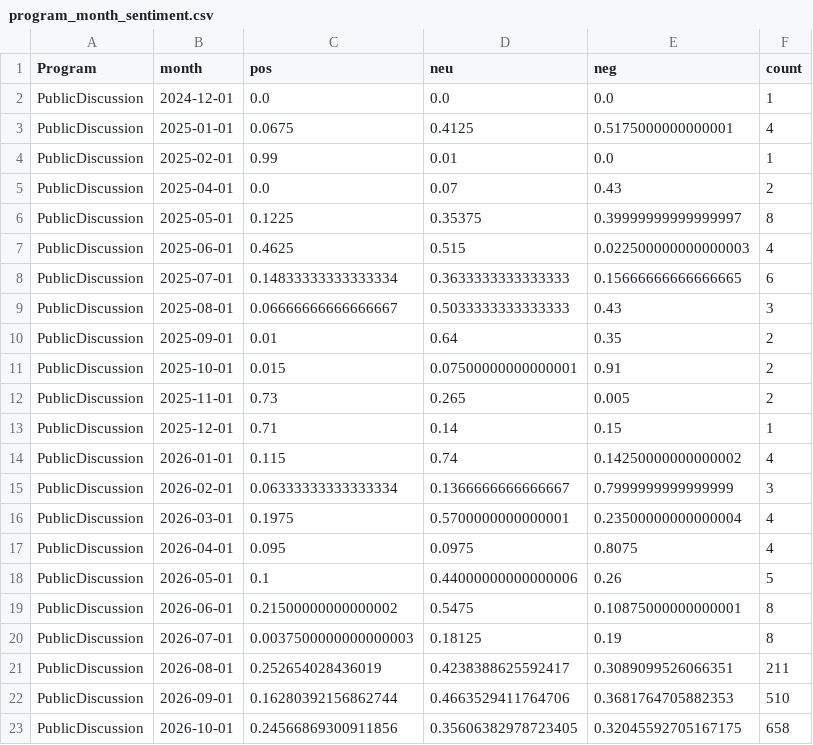
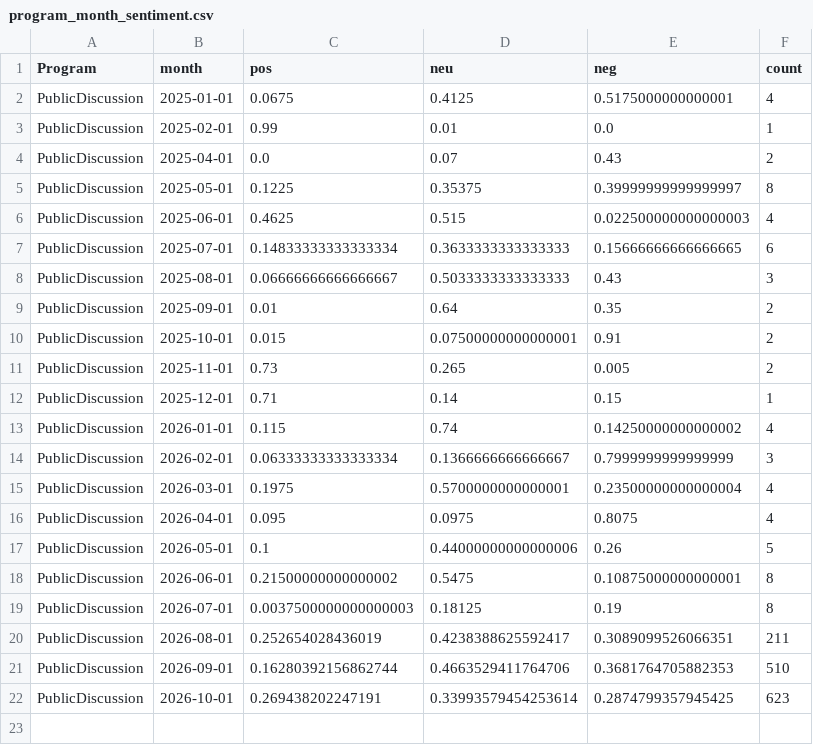
Before and after one commit to kennyjwright1/DataAnalytics, a CSV file: data/processed/exports/program_month_sentiment.csv, drawn as a sheet.

```diff
--- a/data/processed/exports/program_month_sentiment.csv
+++ b/data/processed/exports/program_month_sentiment.csv
@@ -1,3 +1,2 @@
 Program,month,pos,neu,neg,count
-PublicDiscussion,2024-12-01,0.0,0.0,0.0,1
 PublicDiscussion,2025-01-01,0.0675,0.4125,0.5175000000000001,4
@@ -22,2 +21,2 @@ PublicDiscussion,2026-08-01,0.252654028436019,0.4238388625592417,0.3089099526066
 PublicDiscussion,2026-09-01,0.16280392156862744,0.4663529411764706,0.3681764705882353,510
-PublicDiscussion,2026-10-01,0.24566869300911856,0.35606382978723405,0.32045592705167175,658
+PublicDiscussion,2026-10-01,0.269438202247191,0.33993579454253614,0.2874799357945425,623
```
Also changed, not shown: 1 other file.
